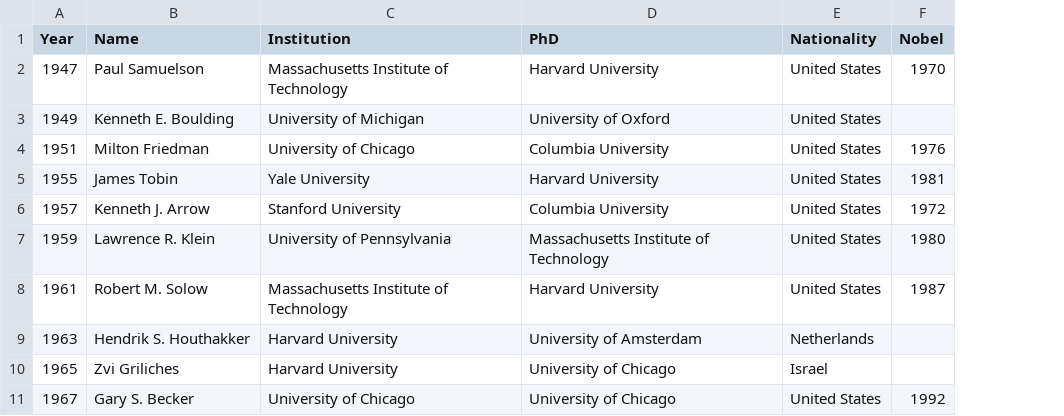
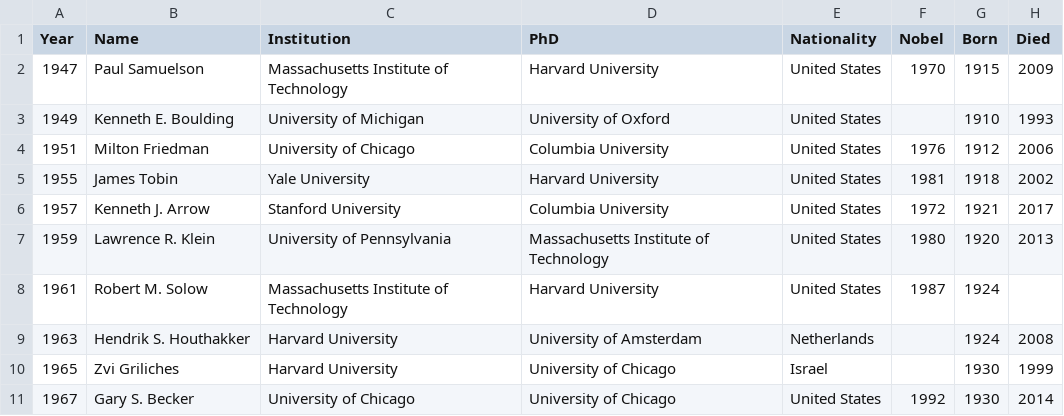
Before and after one commit to dubilava/theguessproject, a CSV file: 15-batesclark/batesclark.csv, drawn as a sheet; only a part is shown; the diff names each change by its address in the sheet, - before the commit and + after, or states it on an @@ line.

Commit message:
batesclark

```diff
--- a/15-batesclark/batesclark.csv
+++ b/15-batesclark/batesclark.csv
+column G (Born), rows 2-11: 1915 | 1910 | 1912 | 1918 | 1921 | 1920 | 1924 | 1924 | 1930 | 1930
+column H (Died), rows 2-11: 2009 | 1993 | 2006 | 2002 | 2017 | 2013 |  | 2008 | 1999 | 2014
```
Also changed, not shown: 1 other file.
